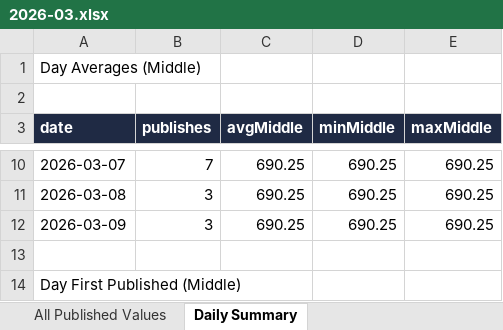
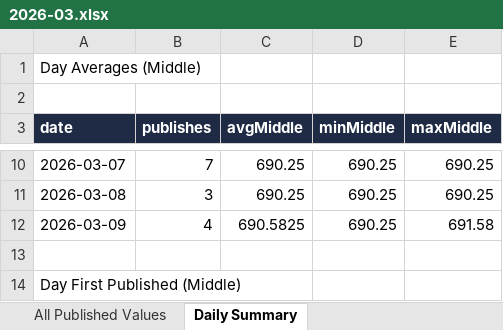
Before and after one commit to lsvkarunkumar/boc-usd-cny-dashboard, an Excel workbook: data/2026/2026-03.xlsx, sheet Daily Summary, drawn as a sheet; only a part is shown, gaps mark what is left out; values as stored, in another font and other column widths than the file's, no borders; the diff names each change by its address in the sheet, - before the commit and + after, or states it on an @@ line.

```diff
--- a/data/2026/2026-03.xlsx (sheet Daily Summary)
+++ b/data/2026/2026-03.xlsx (sheet Daily Summary)
-B12 (publishes): 3
+B12 (publishes): 4
-C12 (avgMiddle): 690.25
+C12 (avgMiddle): 690.5825
-E12 (maxMiddle): 690.25
+E12 (maxMiddle): 691.58
```
Also changed, not shown: sheet All Published Values, 3 other files.
